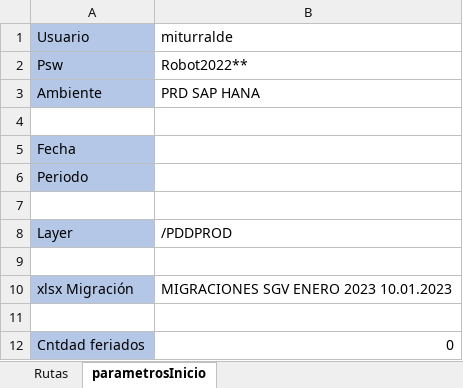
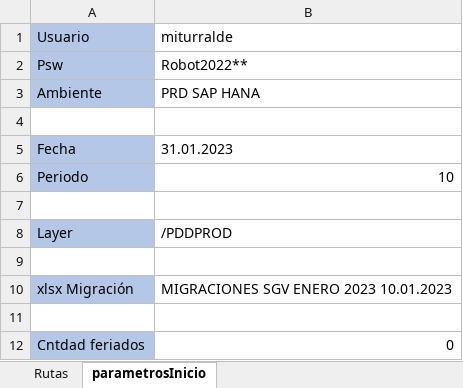
Before and after one commit to cristhiaml95/Traslado-de-tesoreria-B5, an Excel workbook: config.xlsx, sheet parametrosInicio, drawn as a sheet; values as stored, in another font and other column widths than the file's, no borders; the diff names each change by its address in the sheet, - before the commit and + after, or states it on an @@ line.

```diff
--- a/config.xlsx (sheet parametrosInicio)
+++ b/config.xlsx (sheet parametrosInicio)
-B5 (miturralde): (empty)
+B5 (miturralde): 31.01.2023
-B6 (miturralde): (empty)
+B6 (miturralde): 10
```
Also changed, not shown: Migraciones/MIGRACIONES SGV ENERO 2023 10.01.2023.xlsx, 10 other files.
